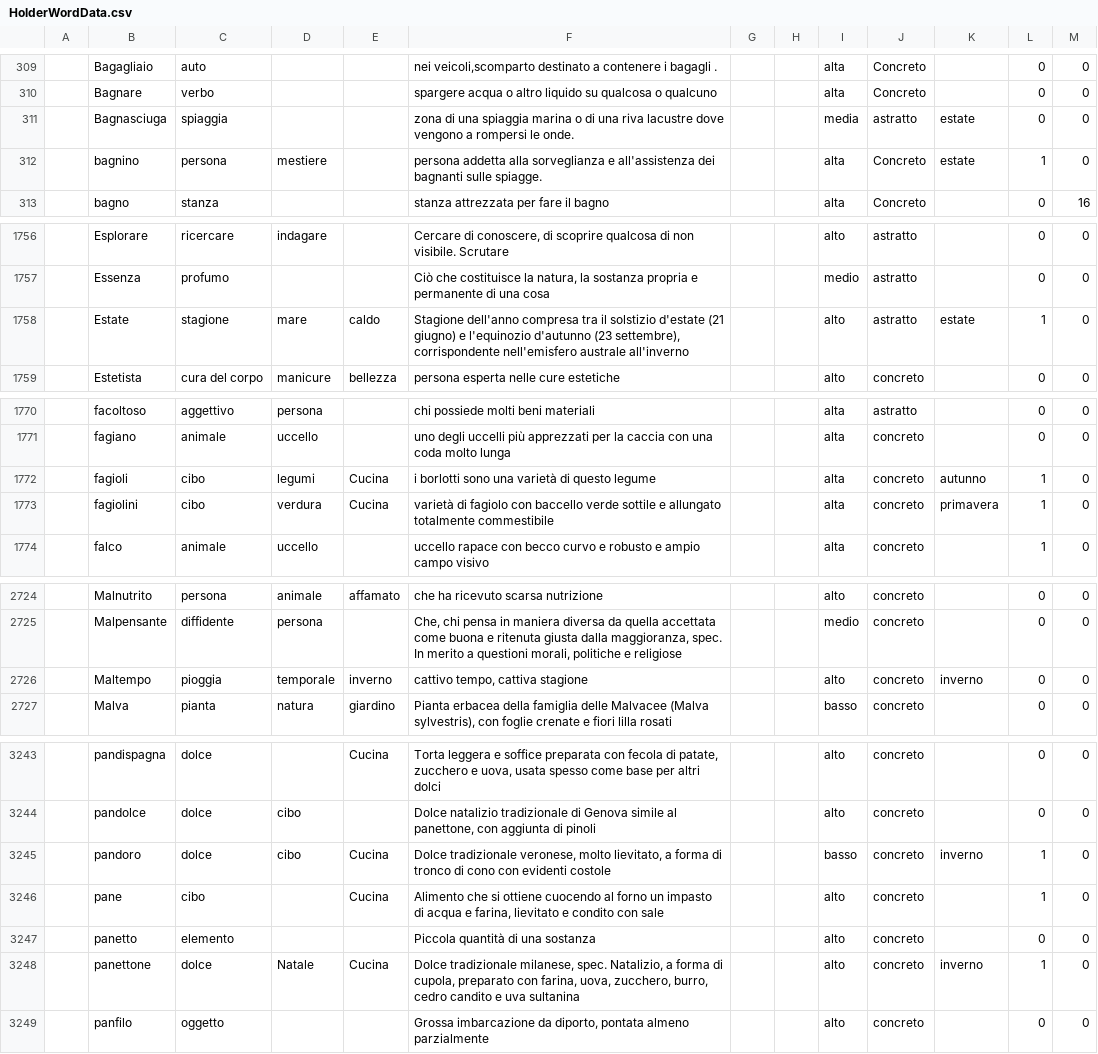
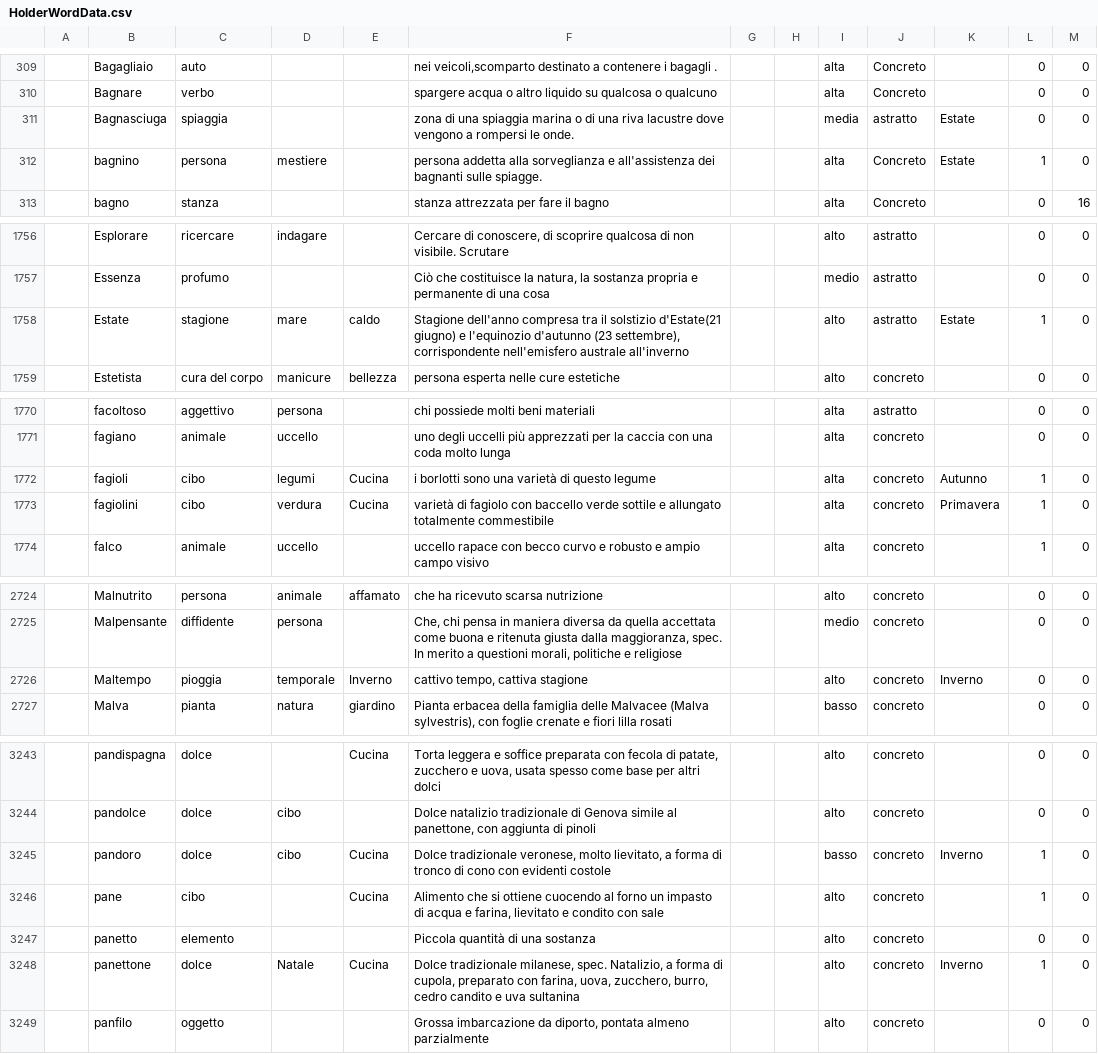
Before and after one commit to orleonedev/holder, a CSV file: holderProject/Assets/CSVData/HolderWordData.csv, drawn as a sheet; only a part is shown, gaps mark what is left out; the diff covers the shown part only; the diff names each change by its address in the sheet, - before the commit and + after, or states it on an @@ line.

```diff
--- a/holderProject/Assets/CSVData/HolderWordData.csv
+++ b/holderProject/Assets/CSVData/HolderWordData.csv
-K311:K312: estate
+K311:K312: Estate
-F1758: …il solstizio d'estate (21 giugno) e…
+F1758: …il solstizio d'Estate(21 giugno) e…
-K1758: estate
+K1758: Estate
-K1772: autunno
+K1772: Autunno
-K1773: primavera
+K1773: Primavera
-E2726: inverno
+E2726: Inverno
-K2726: inverno
+K2726: Inverno
-K3245: inverno
+K3245: Inverno
-K3248: inverno
+K3248: Inverno
```
Also changed, not shown: 25 edited cells elsewhere in this file, 26 other files.
